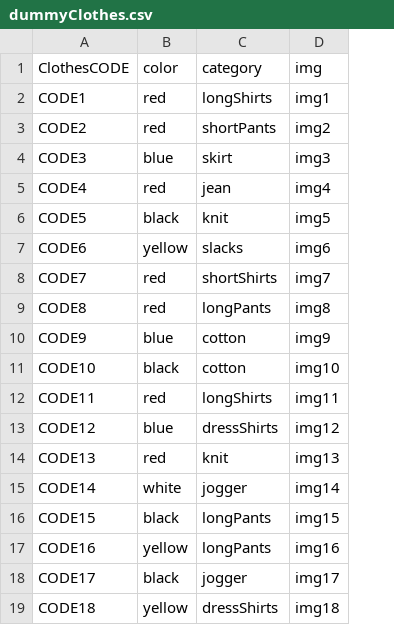
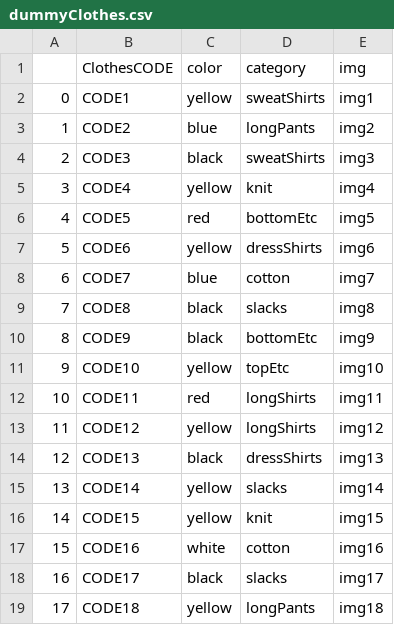
Before and after one commit to Seungjun-bob/Closet_Management_proj, a CSV file: bigdata/dummydata/dummyClothes.csv, drawn as a sheet; only a part is shown; addresses are those after the commit; the diff covers the shown part only; the diff names each change by its address in the sheet, - before the commit and + after, or states it on an @@ line.

Commit message:
dummy update

```diff
--- a/bigdata/dummydata/dummyClothes.csv
+++ b/bigdata/dummydata/dummyClothes.csv
+column A, rows 2-19: 0 | 1 | 2 | 3 | 4 | 5 | 6 | 7 | 8 | 9 | 10 | 11 | 12 | 13 | 14 | 15 | 16 | 17
-C2 (color): red
+C2 (color): yellow
-D2 (category): longShirts
+D2 (category): sweatShirts
-C3 (color): red
+C3 (color): blue
-D3 (category): shortPants
+D3 (category): longPants
-C4 (color): blue
+C4 (color): black
-D4 (category): skirt
+D4 (category): sweatShirts
-C5 (color): red
+C5 (color): yellow
-D5 (category): jean
+D5 (category): knit
-C6 (color): black
+C6 (color): red
-D6 (category): knit
+D6 (category): bottomEtc
-D7 (category): slacks
+D7 (category): dressShirts
-C8 (color): red
+C8 (color): blue
-D8 (category): shortShirts
+D8 (category): cotton
-C9 (color): red
+C9 (color): black
-D9 (category): longPants
+D9 (category): slacks
-C10 (color): blue
+C10 (color): black
-D10 (category): cotton
+D10 (category): bottomEtc
-C11 (color): black
+C11 (color): yellow
-D11 (category): cotton
+D11 (category): topEtc
-C13 (color): blue
+C13 (color): yellow
-D13 (category): dressShirts
+D13 (category): longShirts
-C14 (color): red
+C14 (color): black
-D14 (category): knit
+D14 (category): dressShirts
-C15 (color): white
+C15 (color): yellow
-D15 (category): jogger
+D15 (category): slacks
-C16 (color): black
+C16 (color): yellow
-D16 (category): longPants
+D16 (category): knit
-C17 (color): yellow
+C17 (color): white
-D17 (category): longPants
+D17 (category): cotton
-D18 (category): jogger
+D18 (category): slacks
-D19 (category): dressShirts
+D19 (category): longPants
```
Also changed, not shown: 135 edited cells elsewhere in this file, bigdata/dummydata/dummyUser.csv, 3 other files.
